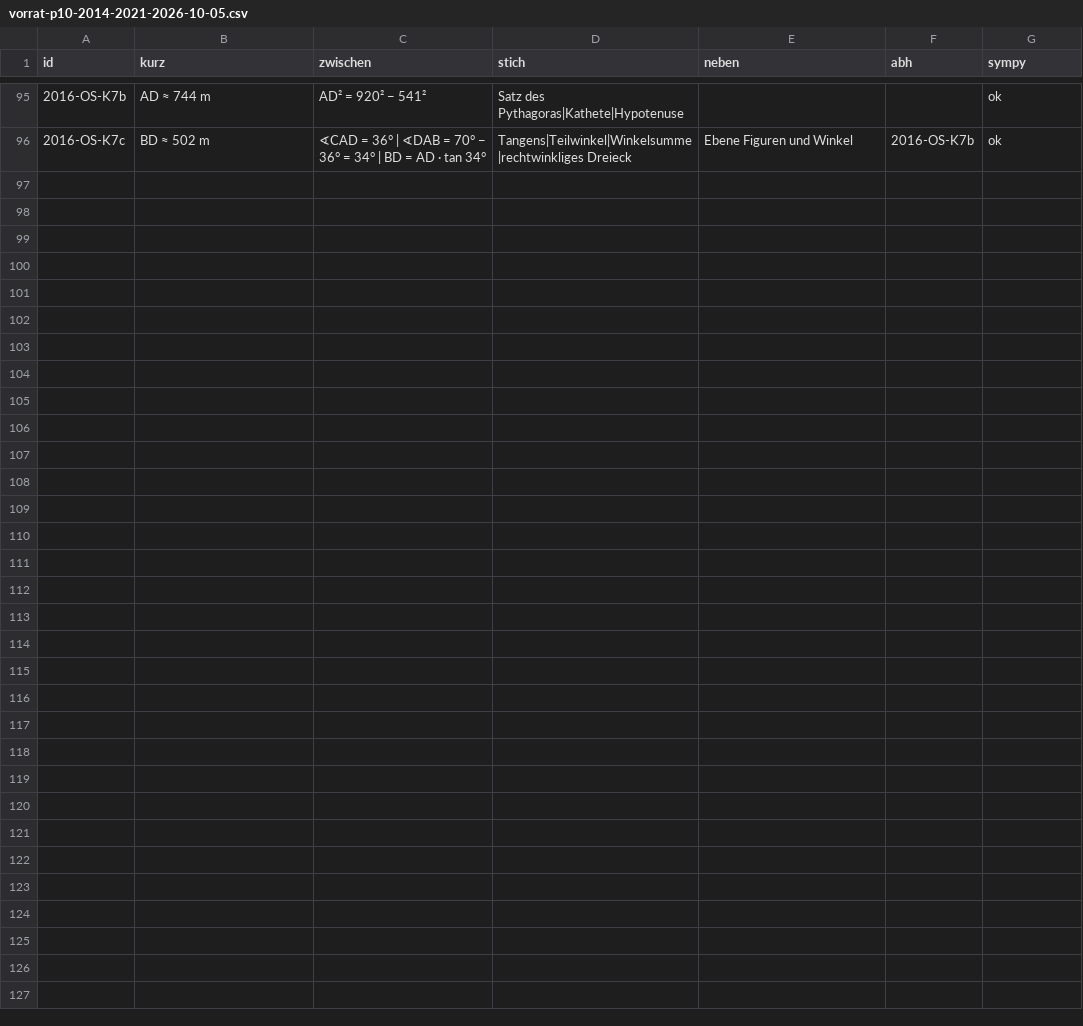
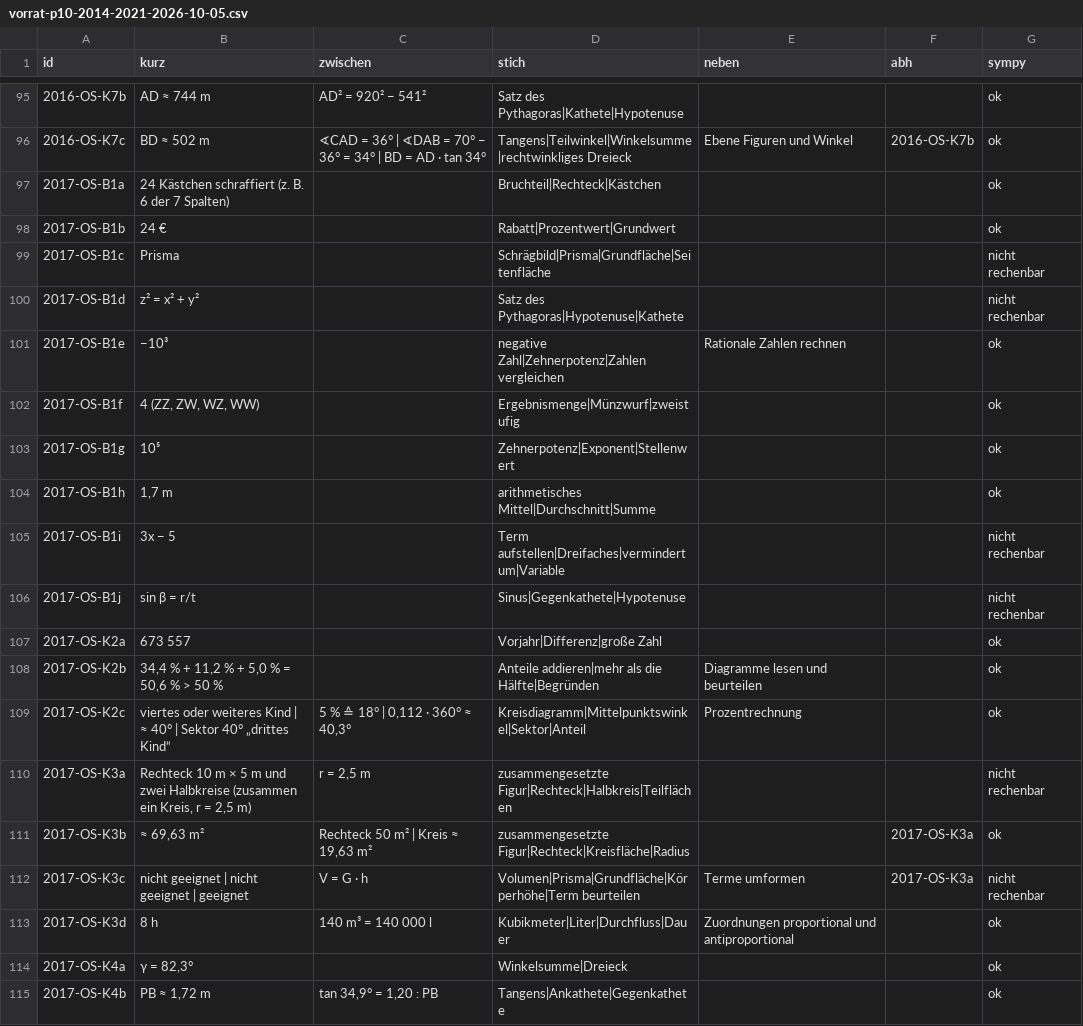
Before and after one commit to hz-0801/mathe-nachhilfe, a CSV file: archiv/vorrat-p10-2014-2021-2026-10-05.csv, drawn as a sheet; only a part is shown, gaps mark what is left out; the diff covers the shown part only; the diff names each change by its address in the sheet, - before the commit and + after, or states it on an @@ line.

```diff
--- a/archiv/vorrat-p10-2014-2021-2026-10-05.csv
+++ b/archiv/vorrat-p10-2014-2021-2026-10-05.csv
+row 97: 2017-OS-B1a | 24 Kästchen schraffiert (z. B. 6 der 7 Spalten) |  | Bruchteil|Rechteck|Kästchen |  |  | ok
+row 98: 2017-OS-B1b | 24 € |  | Rabatt|Prozentwert|Grundwert |  |  | ok
+row 99: 2017-OS-B1c | Prisma |  | Schrägbild|Prisma|Grundfläche|Seitenfläche |  |  | nicht rechenbar
+row 100: 2017-OS-B1d | z² = x² + y² |  | Satz des Pythagoras|Hypotenuse|Kathete |  |  | nicht rechenbar
+row 101: 2017-OS-B1e | −10³ |  | negative Zahl|Zehnerpotenz|Zahlen vergleichen | Rationale Zahlen rechnen |  | ok
+row 102: 2017-OS-B1f | 4 (ZZ, ZW, WZ, WW) |  | Ergebnismenge|Münzwurf|zweistufig |  |  | ok
+row 103: 2017-OS-B1g | 10⁵ |  | Zehnerpotenz|Exponent|Stellenwert |  |  | ok
+row 104: 2017-OS-B1h | 1,7 m |  | arithmetisches Mittel|Durchschnitt|Summe |  |  | ok
+row 105: 2017-OS-B1i | 3x − 5 |  | Term aufstellen|Dreifaches|vermindert um|Variable |  |  | nicht rechenbar
+row 106: 2017-OS-B1j | sin β = r/t |  | Sinus|Gegenkathete|Hypotenuse |  |  | nicht rechenbar
+row 107: 2017-OS-K2a | 673 557 |  | Vorjahr|Differenz|große Zahl |  |  | ok
+row 108: 2017-OS-K2b | 34,4 % + 11,2 % + 5,0 % = 50,6 % > 50 % |  | Anteile addieren|mehr als die Hälfte|Begründen | Diagramme lesen und beurteilen |  | ok
+row 109: 2017-OS-K2c | viertes oder weiteres Kind | ≈ 40° | Sektor 40° „drittes Kind“ | 5 % ≙ 18° | 0,112 · 360° ≈ 40,3° | Kreisdiagramm|Mittelpunktswinkel|Sektor|Anteil | Prozentrechnung |  | ok
+row 110: 2017-OS-K3a | Rechteck 10 m × 5 m und zwei Halbkreise (zusammen ein Kreis, r = 2,5 m) | r = 2,5 m | zusammengesetzte Figur|Rechteck|Halbkreis|Teilflächen |  |  | nicht rechenbar
+row 111: 2017-OS-K3b | ≈ 69,63 m² | Rechteck 50 m² | Kreis ≈ 19,63 m² | zusammengesetzte Figur|Rechteck|Kreisfläche|Radius |  | 2017-OS-K3a | ok
+row 112: 2017-OS-K3c | nicht geeignet | nicht geeignet | geeignet | V = G · h | Volumen|Prisma|Grundfläche|Körperhöhe|Term beurteilen | Terme umformen | 2017-OS-K3a | nicht rechenbar
+row 113: 2017-OS-K3d | 8 h | 140 m³ = 140 000 l | Kubikmeter|Liter|Durchfluss|Dauer | Zuordnungen proportional und antiproportional |  | ok
+row 114: 2017-OS-K4a | γ = 82,3° |  | Winkelsumme|Dreieck |  |  | ok
+row 115: 2017-OS-K4b | PB ≈ 1,72 m | tan 34,9° = 1,20 : PB | Tangens|Ankathete|Gegenkathete |  |  | ok
```
Also changed, not shown: 12 added rows elsewhere in this file, msa/msa-katalog-basis.csv, msa/msa-katalog-kontext.csv, 2 other files.
